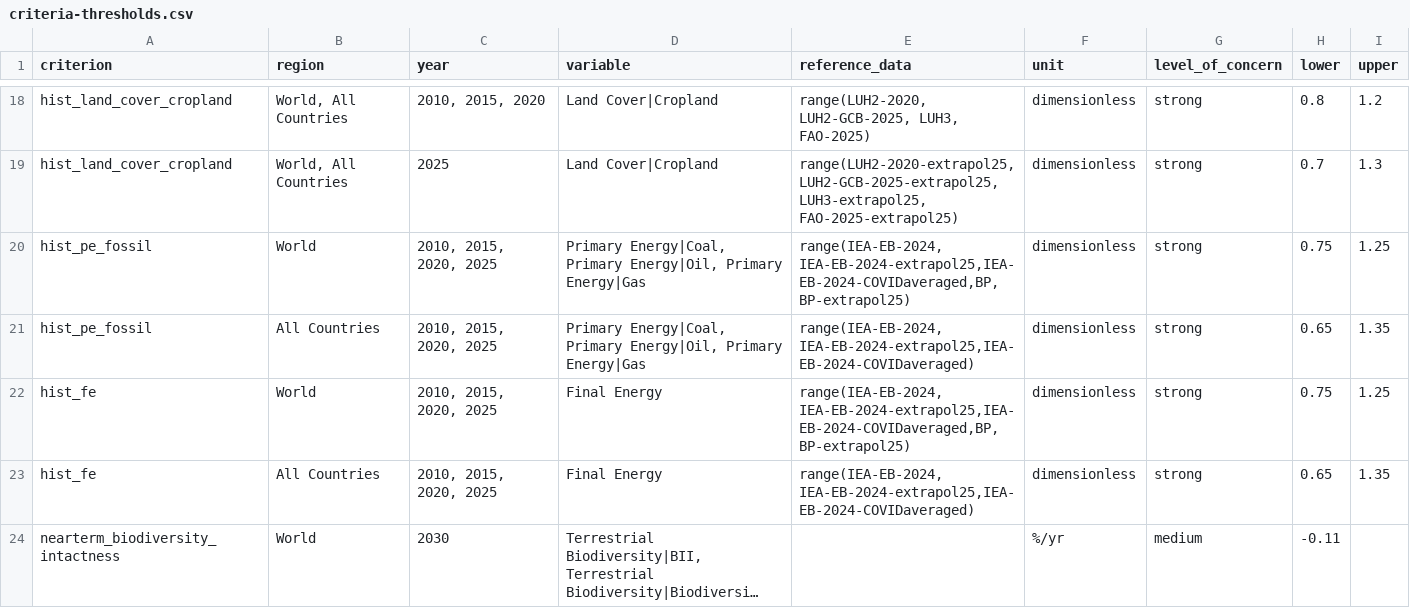
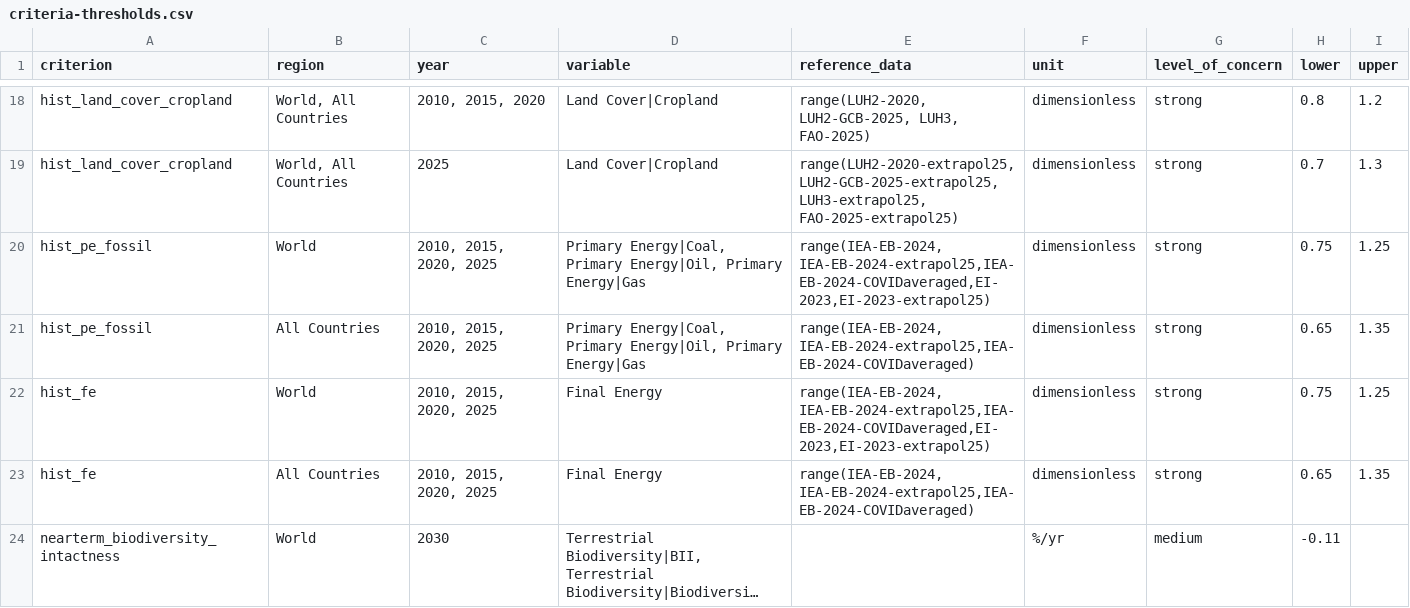
Before and after one commit to PhilippVerpoort/scenario-vetting-criteria, a CSV file: inst/extdata/criteria-thresholds.csv, drawn as a sheet; only a part is shown, gaps mark what is left out; long unchanged cells end in ….

```diff
--- a/inst/extdata/criteria-thresholds.csv
+++ b/inst/extdata/criteria-thresholds.csv
@@ -19,5 +19,5 @@ hist_land_cover_cropland,"World, All Countries","2010, 2015, 2020",Land Cover|Cr
 hist_land_cover_cropland,"World, All Countries",2025,Land Cover|Cropland,"range(LUH2-2020-extrapol25, LUH2-GCB-2025-extrapol25, LUH3-extrapol25, FAO-2025-extrapol25)",dimensionless,strong,0.7,1.3
-hist_pe_fossil,World,"2010, 2015, 2020, 2025","Primary Energy|Coal, Primary Energy|Oil, Primary Energy|Gas","range(IEA-EB-2024, IEA-EB-2024-extrapol25,IEA-EB-2024-COVIDaveraged,BP,BP-extrapol25)",dimensionless,strong,0.75,1.25
+hist_pe_fossil,World,"2010, 2015, 2020, 2025","Primary Energy|Coal, Primary Energy|Oil, Primary Energy|Gas","range(IEA-EB-2024, IEA-EB-2024-extrapol25,IEA-EB-2024-COVIDaveraged,EI-2023,EI-2023-extrapol25)",dimensionless,strong,0.75,1.25
 hist_pe_fossil,All Countries,"2010, 2015, 2020, 2025","Primary Energy|Coal, Primary Energy|Oil, Primary Energy|Gas","range(IEA-EB-2024, IEA-EB-2024-extrapol25,IEA-EB-2024-COVIDaveraged)",dimensionless,strong,0.65,1.35
-hist_fe,World,"2010, 2015, 2020, 2025",Final Energy,"range(IEA-EB-2024, IEA-EB-2024-extrapol25,IEA-EB-2024-COVIDaveraged,BP,BP-extrapol25)",dimensionless,strong,0.75,1.25
+hist_fe,World,"2010, 2015, 2020, 2025",Final Energy,"range(IEA-EB-2024, IEA-EB-2024-extrapol25,IEA-EB-2024-COVIDaveraged,EI-2023,EI-2023-extrapol25)",dimensionless,strong,0.75,1.25
 hist_fe,All Countries,"2010, 2015, 2020, 2025",Final Energy,"range(IEA-EB-2024, IEA-EB-2024-extrapol25,IEA-EB-2024-COVIDaveraged)",dimensionless,strong,0.65,1.35
```
Also changed, not shown: inst/extdata/reference-data/EI-2023-extrapol25.csv, inst/extdata/reference-data/EI-2023.csv, 1 other file.
